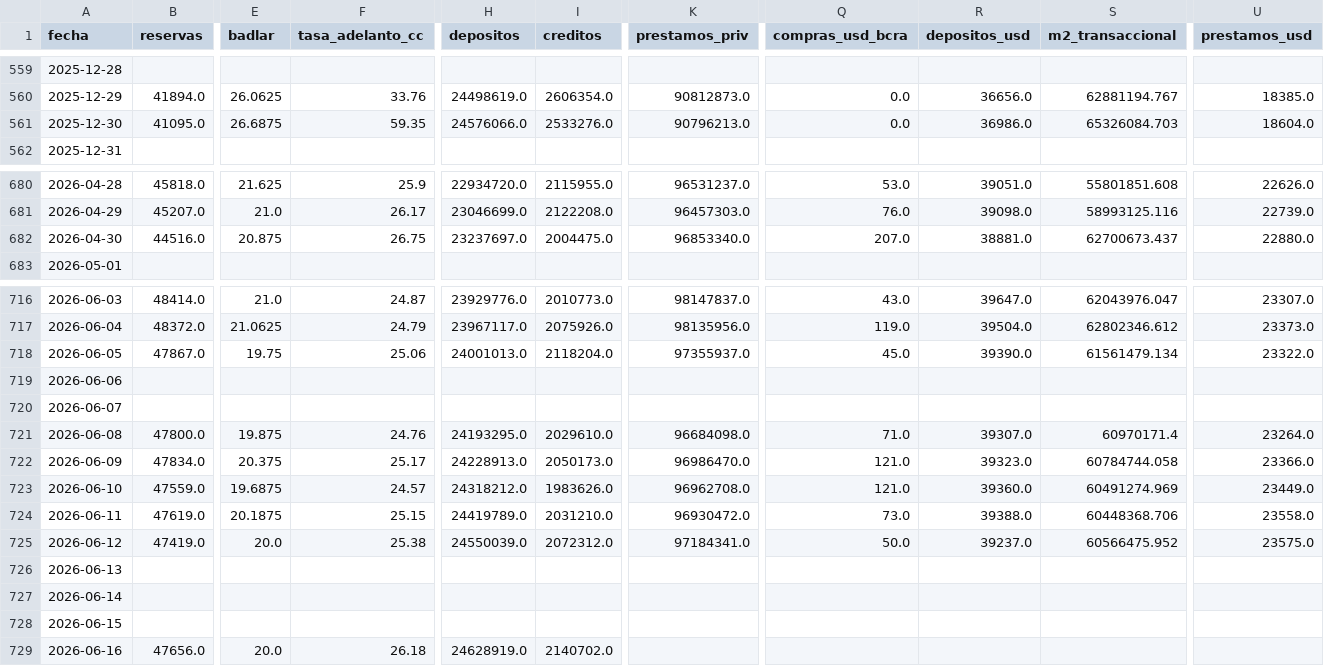
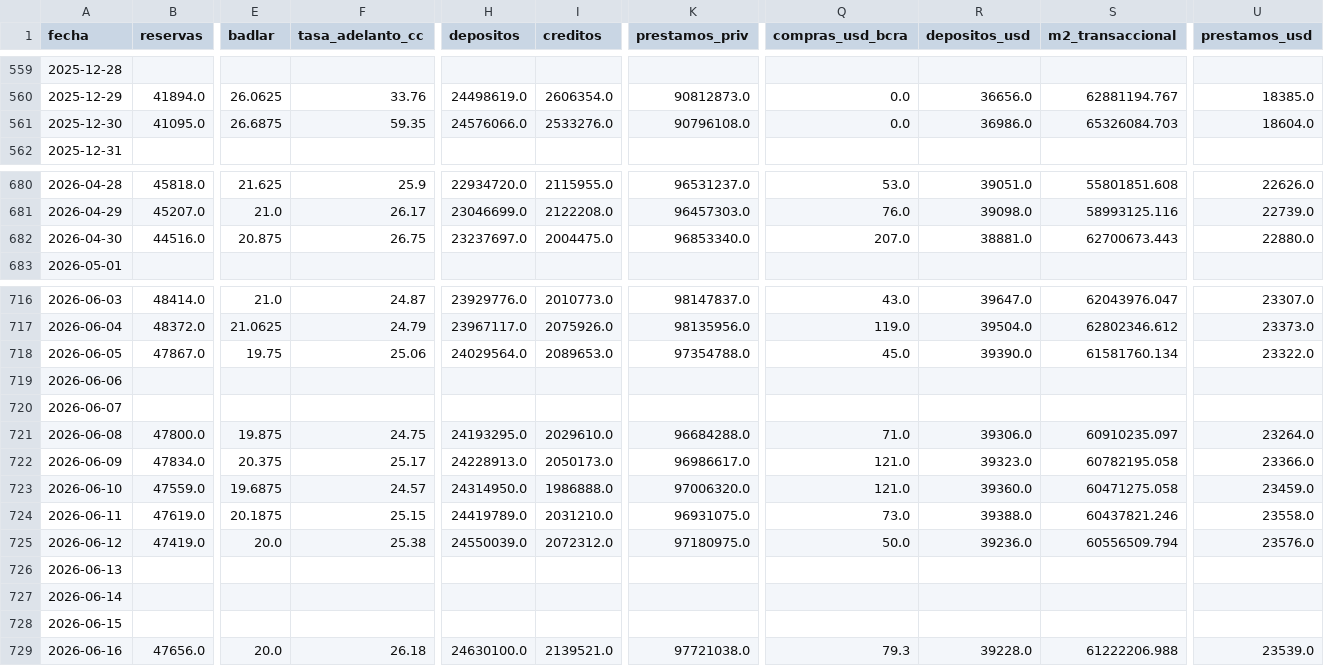
Before and after one commit to garciaborgheslautaro/acavalores-monitor-macro, a CSV file: data/bcra_data.csv, drawn as a sheet; only a part is shown, gaps mark what is left out; the diff covers the shown part only; the diff names each change by its address in the sheet, - before the commit and + after, or states it on an @@ line.

```diff
--- a/data/bcra_data.csv
+++ b/data/bcra_data.csv
-K561 (prestamos_priv): 90796213.0
+K561 (prestamos_priv): 90796108.0
-S682 (m2_transaccional): 62700673.437
+S682 (m2_transaccional): 62700673.443
-H718 (depositos): 24001013.0
+H718 (depositos): 24029564.0
-I718 (creditos): 2118204.0
+I718 (creditos): 2089653.0
-K718 (prestamos_priv): 97355937.0
+K718 (prestamos_priv): 97354788.0
-S718 (m2_transaccional): 61561479.134
+S718 (m2_transaccional): 61581760.134
-F721 (tasa_adelanto_cc): 24.76
+F721 (tasa_adelanto_cc): 24.75
-K721 (prestamos_priv): 96684098.0
+K721 (prestamos_priv): 96684288.0
-R721 (depositos_usd): 39307.0
+R721 (depositos_usd): 39306.0
-S721 (m2_transaccional): 60970171.4
+S721 (m2_transaccional): 60910235.097
-K722 (prestamos_priv): 96986470.0
+K722 (prestamos_priv): 96986617.0
-S722 (m2_transaccional): 60784744.058
+S722 (m2_transaccional): 60782195.058
-H723 (depositos): 24318212.0
+H723 (depositos): 24314950.0
-I723 (creditos): 1983626.0
+I723 (creditos): 1986888.0
-K723 (prestamos_priv): 96962708.0
+K723 (prestamos_priv): 97006320.0
-S723 (m2_transaccional): 60491274.969
+S723 (m2_transaccional): 60471275.058
-U723 (prestamos_usd): 23449.0
+U723 (prestamos_usd): 23459.0
-K724 (prestamos_priv): 96930472.0
+K724 (prestamos_priv): 96931075.0
-S724 (m2_transaccional): 60448368.706
+S724 (m2_transaccional): 60437821.246
-K725 (prestamos_priv): 97184341.0
+K725 (prestamos_priv): 97180975.0
-R725 (depositos_usd): 39237.0
+R725 (depositos_usd): 39236.0
-S725 (m2_transaccional): 60566475.952
+S725 (m2_transaccional): 60556509.794
-U725 (prestamos_usd): 23575.0
+U725 (prestamos_usd): 23576.0
-H729 (depositos): 24628919.0
+H729 (depositos): 24630100.0
-I729 (creditos): 2140702.0
+I729 (creditos): 2139521.0
-K729 (prestamos_priv): (empty)
+K729 (prestamos_priv): 97721038.0
-Q729 (compras_usd_bcra): (empty)
+Q729 (compras_usd_bcra): 79.3
-R729 (depositos_usd): (empty)
+R729 (depositos_usd): 39228.0
-S729 (m2_transaccional): (empty)
+S729 (m2_transaccional): 61222206.988
-U729 (prestamos_usd): (empty)
+U729 (prestamos_usd): 23539.0
```
Also changed, not shown: 11 edited cells elsewhere in this file, data/actividad_data.csv, data/dolar_data.csv, 4 other files.
